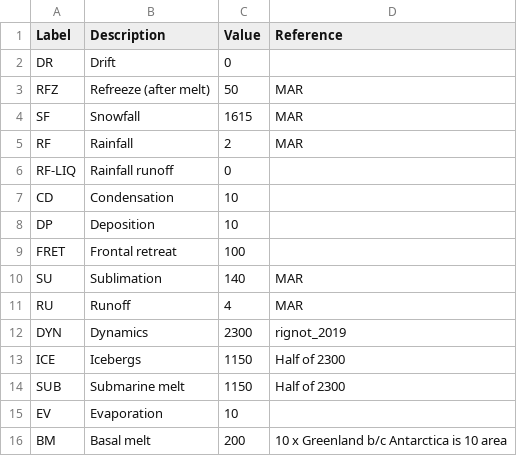
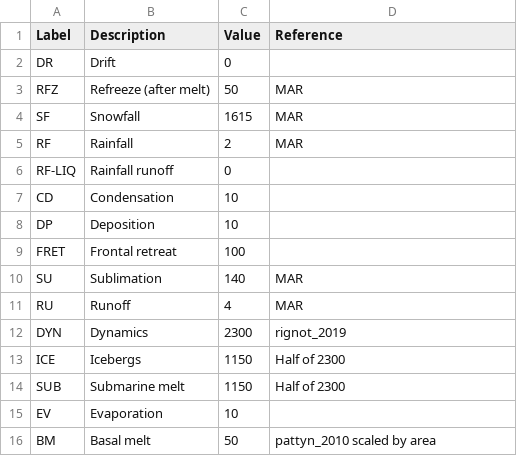
Before and after one commit to mankoff/sankey, a CSV file: dat/aq_east.csv, drawn as a sheet.

```diff
--- a/dat/aq_east.csv
+++ b/dat/aq_east.csv
@@ -15,2 +15,2 @@ SUB,Submarine melt,1150,Half of 2300
 EV,Evaporation,10,
-BM,Basal melt,200,10 x Greenland b/c Antarctica is 10 area
+BM,Basal melt,50,pattyn_2010 scaled by area
```
Also changed, not shown: dat/aq_baseline.csv, dat/aq_west.csv, 2 other files.
